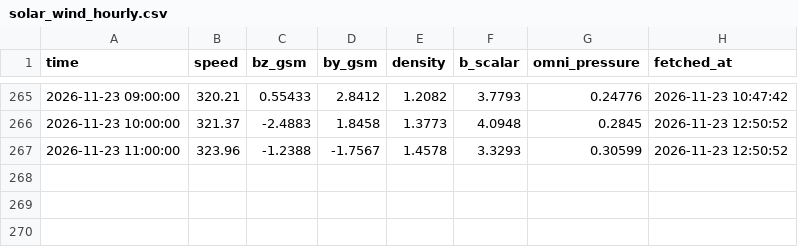
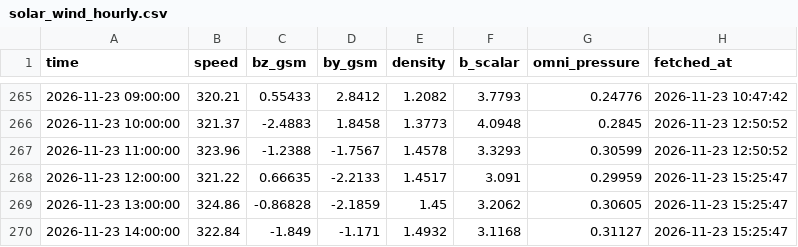
Before and after one commit to Syeda-Aliza-Ayaz/Tormenta, a CSV file: forecasts/solar_wind_hourly.csv, drawn as a sheet; only a part is shown, gaps mark what is left out.

```diff
--- a/forecasts/solar_wind_hourly.csv
+++ b/forecasts/solar_wind_hourly.csv
@@ -267 +267,4 @@ time,speed,bz_gsm,by_gsm,density,b_scalar,omni_pressure,fetched_at
 2026-11-23 11:00:00,323.96,-1.2388,-1.7567,1.4578,3.3293,0.30599,2026-11-23 12:50:52
+2026-11-23 12:00:00,321.22,0.66635,-2.2133,1.4517,3.091,0.29959,2026-11-23 15:25:47
+2026-11-23 13:00:00,324.86,-0.86828,-2.1859,1.45,3.2062,0.30605,2026-11-23 15:25:47
+2026-11-23 14:00:00,322.84,-1.849,-1.171,1.4932,3.1168,0.31127,2026-11-23 15:25:47
```
Also changed, not shown: forecasts/nowcast_log.csv.
